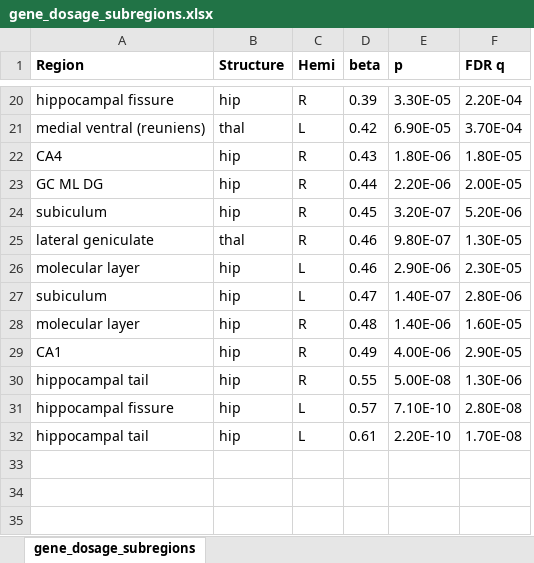
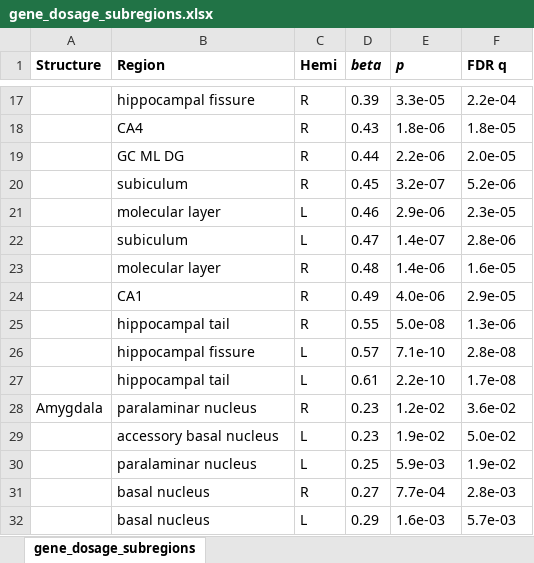
Before and after one commit to charles-schleifer/22q_subcort_volumes, an Excel workbook: figures/gene_dosage/gene_dosage_subregions.xlsx, sheet gene_dosage_subregions, drawn as a sheet; only a part is shown, gaps mark what is left out; values as stored, in another font and other column widths than the file's, no borders; removed rows and columns are numbered as before the commit, all else as after; the diff covers the shown part only; the diff names each change by its address in the sheet, - before the commit and + after, or states it on an @@ line.

```diff
--- a/figures/gene_dosage/gene_dosage_subregions.xlsx (sheet gene_dosage_subregions)
+++ b/figures/gene_dosage/gene_dosage_subregions.xlsx (sheet gene_dosage_subregions)
+column A (Structure), empty
-column B (Structure), row 20: hip; rows 22-24: all hip; rows 26-32: all hip
-D1:E1 italic: off
+D1:E1 italic: on
-E17 (p): 3.30E-05
+E17 (p): 3.3e-05
-F17 (FDR q): 2.20E-04
+F17 (FDR q): 2.2e-04
-row 21: medial ventral (reuniens) | thal | L | 0.42 | 6.90E-05 | 3.70E-04
-E18 (p): 1.80E-06
+E18 (p): 1.8e-06
-F18 (FDR q): 1.80E-05
+F18 (FDR q): 1.8e-05
-E19 (p): 2.20E-06
+E19 (p): 2.2e-06
-F19 (FDR q): 2.00E-05
+F19 (FDR q): 2.0e-05
-E20 (p): 3.20E-07
+E20 (p): 3.2e-07
-F20 (FDR q): 5.20E-06
+F20 (FDR q): 5.2e-06
-row 25: lateral geniculate | thal | R | 0.46 | 9.80E-07 | 1.30E-05
-E21 (p): 2.90E-06
+E21 (p): 2.9e-06
-F21 (FDR q): 2.30E-05
+F21 (FDR q): 2.3e-05
-E22 (p): 1.40E-07
+E22 (p): 1.4e-07
-F22 (FDR q): 2.80E-06
+F22 (FDR q): 2.8e-06
-E23 (p): 1.40E-06
+E23 (p): 1.4e-06
-F23 (FDR q): 1.60E-05
+F23 (FDR q): 1.6e-05
-E24 (p): 4.00E-06
+E24 (p): 4.0e-06
-F24 (FDR q): 2.90E-05
+F24 (FDR q): 2.9e-05
-E25 (p): 5.00E-08
+E25 (p): 5.0e-08
-F25 (FDR q): 1.30E-06
+F25 (FDR q): 1.3e-06
-E26 (p): 7.10E-10
+E26 (p): 7.1e-10
-F26 (FDR q): 2.80E-08
+F26 (FDR q): 2.8e-08
-E27 (p): 2.20E-10
+E27 (p): 2.2e-10
-F27 (FDR q): 1.70E-08
+F27 (FDR q): 1.7e-08
+row 28: Amygdala | paralaminar nucleus | R | 0.23 | 1.2e-02 | 3.6e-02
+row 29:  | accessory basal nucleus | L | 0.23 | 1.9e-02 | 5.0e-02
+row 30:  | paralaminar nucleus | L | 0.25 | 5.9e-03 | 1.9e-02
+row 31:  | basal nucleus | R | 0.27 | 7.7e-04 | 2.8e-03
+row 32:  | basal nucleus | L | 0.29 | 1.6e-03 | 5.7e-03
```
Also changed, not shown: 3 added rows, 6 removed rows and 25 edited cells elsewhere in this sheet, 11 other files.
